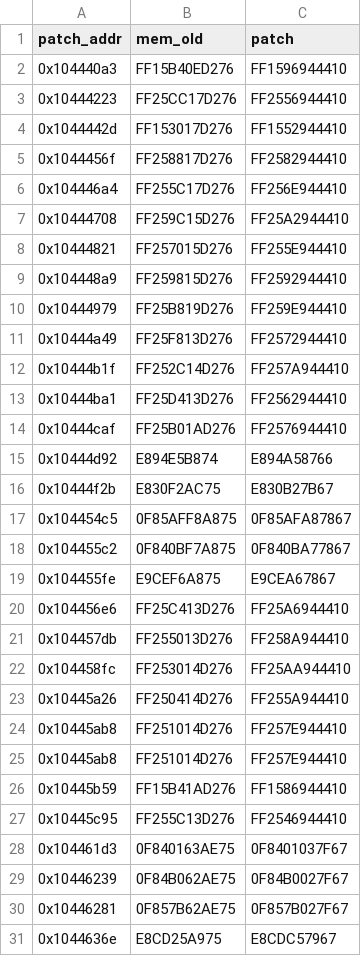
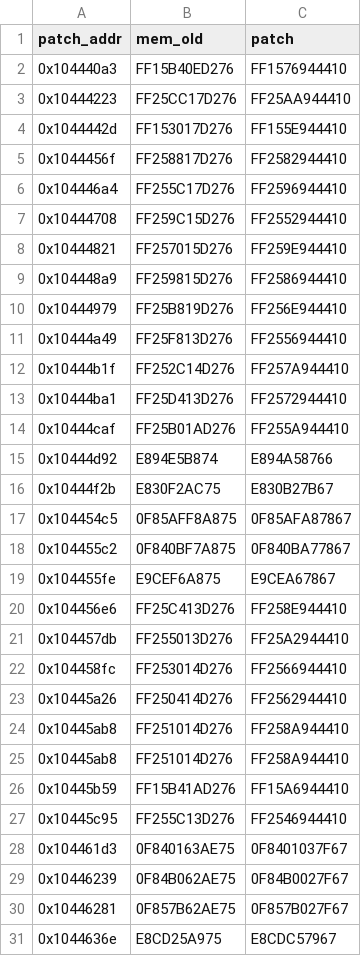
Before and after one commit to stndart/PatchingPE, a CSV file: neomon-dump/patches/calls_patch.csv, drawn as a sheet; only a part is shown; the diff covers the shown part only.

```diff
--- a/neomon-dump/patches/calls_patch.csv
+++ b/neomon-dump/patches/calls_patch.csv
@@ -1,15 +1,15 @@
 patch_addr,mem_old,patch
-0x104440a3,FF15B40ED276,FF1596944410
-0x10444223,FF25CC17D276,FF2556944410
-0x1044442d,FF153017D276,FF1552944410
+0x104440a3,FF15B40ED276,FF1576944410
+0x10444223,FF25CC17D276,FF25AA944410
+0x1044442d,FF153017D276,FF155E944410
 0x1044456f,FF258817D276,FF2582944410
-0x104446a4,FF255C17D276,FF256E944410
-0x10444708,FF259C15D276,FF25A2944410
-0x10444821,FF257015D276,FF255E944410
-0x104448a9,FF259815D276,FF2592944410
-0x10444979,FF25B819D276,FF259E944410
-0x10444a49,FF25F813D276,FF2572944410
+0x104446a4,FF255C17D276,FF2596944410
+0x10444708,FF259C15D276,FF2552944410
+0x10444821,FF257015D276,FF259E944410
+0x104448a9,FF259815D276,FF2586944410
+0x10444979,FF25B819D276,FF256E944410
+0x10444a49,FF25F813D276,FF2556944410
 0x10444b1f,FF252C14D276,FF257A944410
-0x10444ba1,FF25D413D276,FF2562944410
-0x10444caf,FF25B01AD276,FF2576944410
+0x10444ba1,FF25D413D276,FF2572944410
+0x10444caf,FF25B01AD276,FF255A944410
 0x10444d92,E894E5B874,E894A58766
@@ -19,9 +19,9 @@ patch_addr,mem_old,patch
 0x104455fe,E9CEF6A875,E9CEA67867
-0x104456e6,FF25C413D276,FF25A6944410
-0x104457db,FF255013D276,FF258A944410
-0x104458fc,FF253014D276,FF25AA944410
-0x10445a26,FF250414D276,FF255A944410
-0x10445ab8,FF251014D276,FF257E944410
-0x10445ab8,FF251014D276,FF257E944410
-0x10445b59,FF15B41AD276,FF1586944410
+0x104456e6,FF25C413D276,FF258E944410
+0x104457db,FF255013D276,FF25A2944410
+0x104458fc,FF253014D276,FF2566944410
+0x10445a26,FF250414D276,FF2562944410
+0x10445ab8,FF251014D276,FF258A944410
+0x10445ab8,FF251014D276,FF258A944410
+0x10445b59,FF15B41AD276,FF15A6944410
 0x10445c95,FF255C13D276,FF2546944410
```
Also changed, not shown: 3 edited cells elsewhere in this file, neomon-dump/dumps/old-iat.csv2.csv, neomon-dump/patches/iat_patch.csv, 4 other files.
